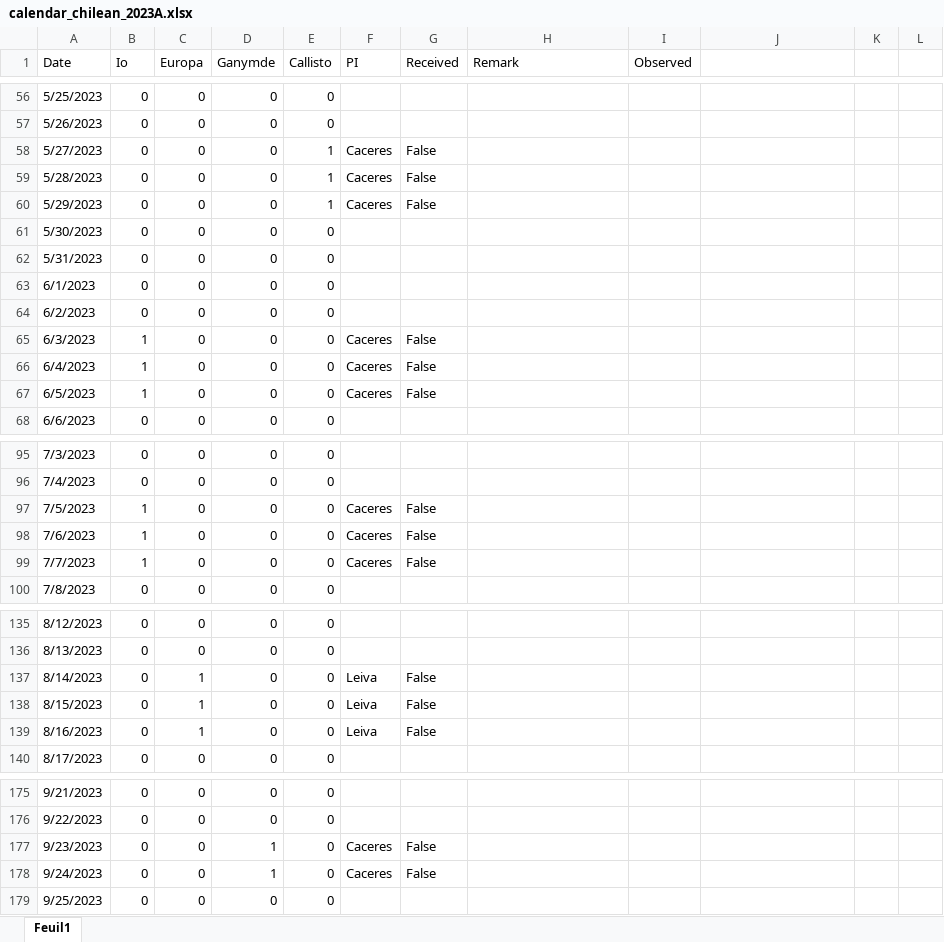
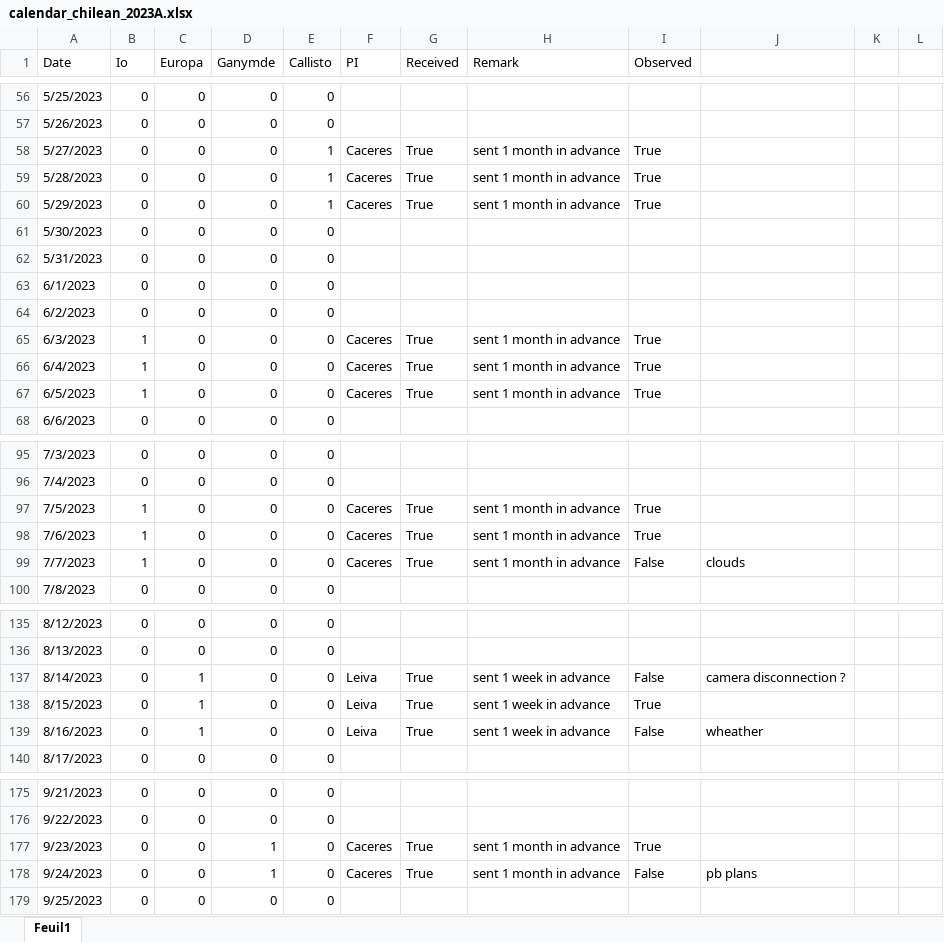
Before and after one commit to educrot22/SPOCK_chilean, an Excel workbook: calendar_chilean_2023A.xlsx, sheet Feuil1, drawn as a sheet; only a part is shown, gaps mark what is left out; values as stored, in another font and other column widths than the file's, no cell formats; the diff covers the shown part only; the diff names each change by its address in the sheet, - before the commit and + after, or states it on an @@ line.

```diff
--- a/calendar_chilean_2023A.xlsx (sheet Feuil1)
+++ b/calendar_chilean_2023A.xlsx (sheet Feuil1)
-G58:G60 (Received): False
+G58:G60 (Received): True
-H58:H60 (Remark): (empty)
+H58:H60 (Remark): sent 1 month in advance
-I58:I60 (Observed): (empty)
+I58:I60 (Observed): True
-G65:G67 (Received): False
+G65:G67 (Received): True
-H65:H67 (Remark): (empty)
+H65:H67 (Remark): sent 1 month in advance
-I65:I67 (Observed): (empty)
+I65:I67 (Observed): True
-G97:G99 (Received): False
+G97:G99 (Received): True
-H97:H99 (Remark): (empty)
+H97:H99 (Remark): sent 1 month in advance
-I97:I98 (Observed): (empty)
+I97:I98 (Observed): True
-I99 (Observed): (empty)
+I99 (Observed): False
-J99: (empty)
+J99: clouds
-G137:G139 (Received): False
+G137:G139 (Received): True
-H137:H139 (Remark): (empty)
+H137:H139 (Remark): sent 1 week in advance
-I137 (Observed): (empty)
+I137 (Observed): False
-J137: (empty)
+J137: camera disconnection ?
-I138 (Observed): (empty)
+I138 (Observed): True
-I139 (Observed): (empty)
+I139 (Observed): False
-J139: (empty)
+J139: wheather
-G177:G178 (Received): False
+G177:G178 (Received): True
-H177:H178 (Remark): (empty)
+H177:H178 (Remark): sent 1 month in advance
-I177 (Observed): (empty)
+I177 (Observed): True
-I178 (Observed): (empty)
+I178 (Observed): False
-J178: (empty)
+J178: pb plans
```
Also changed, not shown: 6 added rows and 128 edited cells elsewhere in this sheet, cell formats, calendar_chilean_2022A.xlsx, calendar_chilean_2022B.xlsx, 27 other files.
